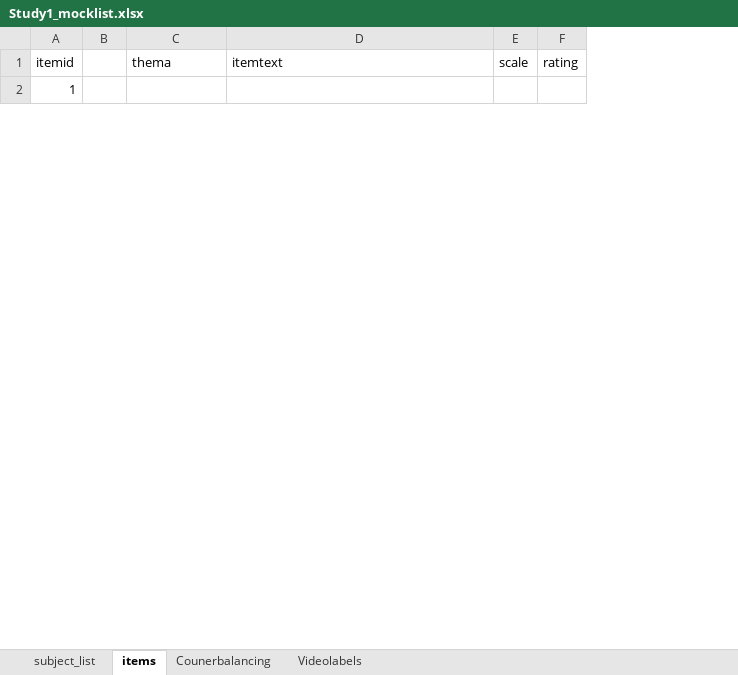
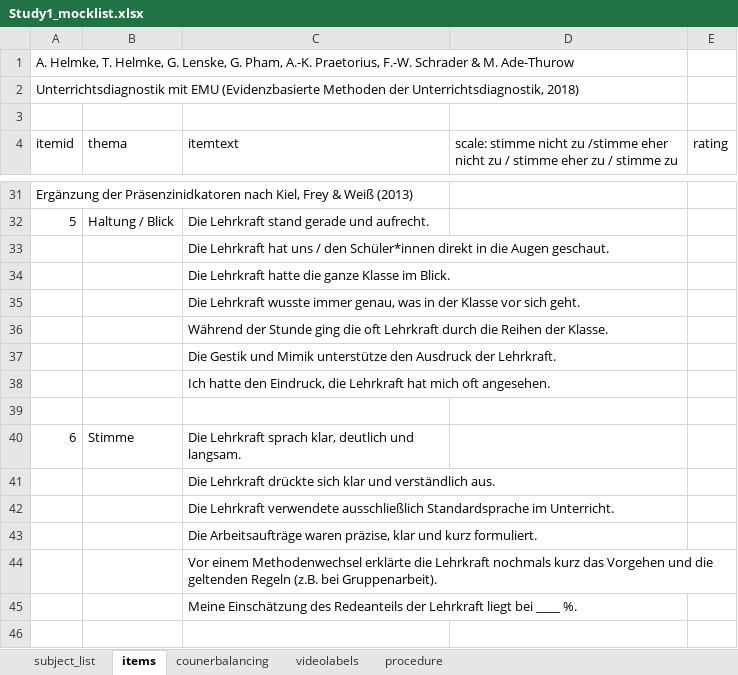
Before and after one commit to ginaamri/Mandy-PhD, an Excel workbook: paper_1/0_data/Study1_mocklist.xlsx, sheet items, drawn as a sheet; only a part is shown, gaps mark what is left out; values as stored, in another font and other column widths than the file's, no cell formats; removed rows and columns are numbered as before the commit, all else as after; the diff covers the shown part only; the diff names each change by its address in the sheet, - before the commit and + after, or states it on an @@ line.

```diff
--- a/paper_1/0_data/Study1_mocklist.xlsx (sheet items)
+++ b/paper_1/0_data/Study1_mocklist.xlsx (sheet items)
-sheet tab: Counerbalancing
+sheet tab: counerbalancing
-sheet tab: Videolabels
+sheet tab: videolabels
+sheet tab: procedure
-column B, empty
-column E (scale), empty
+column D, row 4: scale: stimme nicht zu /stimme eher nicht zu / stimme eher zu / stimme zu
+row 1: A. Helmke, T. Helmke, G. Lenske, G. Pham, A.-K. Praetorius, F.-W. Schrader & M. Ade-Thurow
+row 2: Unterrichtsdiagnostik mit EMU (Evidenzbasierte Methoden der Unterrichtsdiagnostik, 2018)
+row 3: (empty)
-A31 (itemid): 1
+A31 (itemid): Ergänzung der Präsenzinidkatoren nach Kiel, Frey & Weiß (2013)
+row 32: 5 | Haltung / Blick | Die Lehrkraft stand gerade und aufrecht.
+row 33:  |  | Die Lehrkraft hat uns / den Schüler*innen direkt in die Augen geschaut.
+row 34:  |  | Die Lehrkraft hatte die ganze Klasse im Blick.
+row 35:  |  | Die Lehrkraft wusste immer genau, was in der Klasse vor sich geht.
+row 36:  |  | Während der Stunde ging die oft Lehrkraft durch die Reihen der Klasse.
+row 37:  |  | Die Gestik und Mimik unterstütze den Ausdruck der Lehrkraft.
+row 38:  |  | Ich hatte den Eindruck, die Lehrkraft hat mich oft angesehen.
+row 39: (empty)
+row 40: 6 | Stimme | Die Lehrkraft sprach klar, deutlich und langsam.
+row 41:  |  | Die Lehrkraft drückte sich klar und verständlich aus.
+row 42:  |  | Die Lehrkraft verwendete ausschließlich Standardsprache im Unterricht.
+row 43:  |  | Die Arbeitsaufträge waren präzise, klar und kurz formuliert.
+row 44:  |  | Vor einem Methodenwechsel erklärte die Lehrkraft nochmals kurz das Vorgehen und die geltenden Regeln (z.B. bei Gruppenarbeit).
+row 45:  |  | Meine Einschätzung des Redeanteils der Lehrkraft liegt bei ____ %.
+row 46: (empty)
```
Also changed, not shown: 33 added rows and 3 edited cells elsewhere in this sheet, sheet counerbalancing, sheet subject_list, cell formats.
